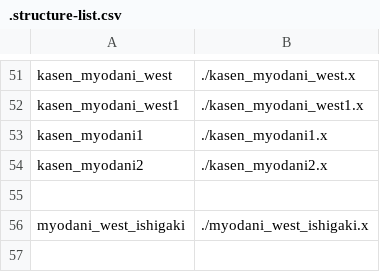
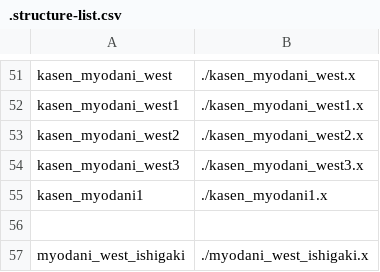
Before and after one commit to akashiyaki01c/BveKobeCitySubway, a CSV file: U-Line/Structure/.structure-list.csv, drawn as a sheet; only a part is shown, gaps mark what is left out; the shorter side is filled out with more unchanged rows.

```diff
--- a/U-Line/Structure/.structure-list.csv
+++ b/U-Line/Structure/.structure-list.csv
@@ -52,4 +52,5 @@ kasen_myodani_west, ./kasen_myodani_west.x
 kasen_myodani_west1, ./kasen_myodani_west1.x
+kasen_myodani_west2, ./kasen_myodani_west2.x
+kasen_myodani_west3, ./kasen_myodani_west3.x
 kasen_myodani1,	./kasen_myodani1.x
-kasen_myodani2,	./kasen_myodani2.x
 
```
Also changed, not shown: 1 other file.
